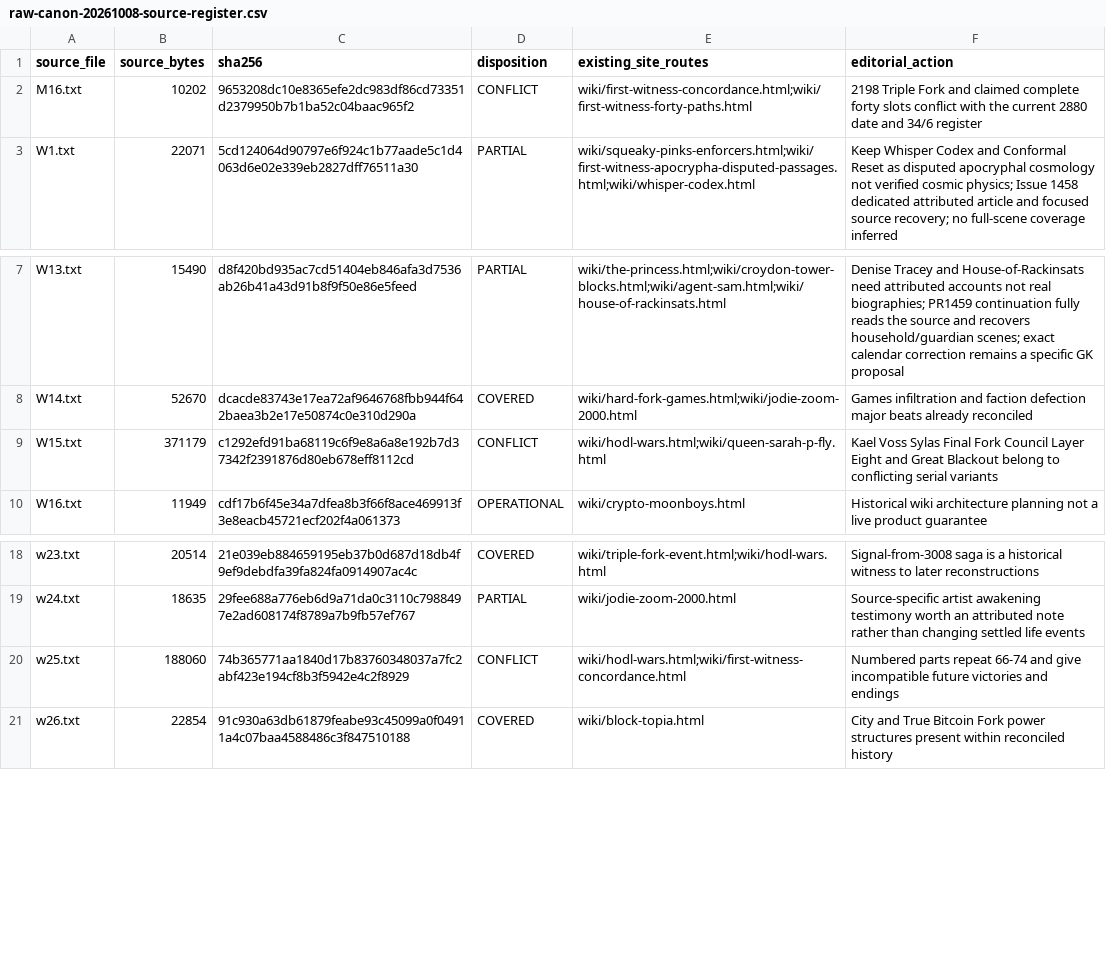
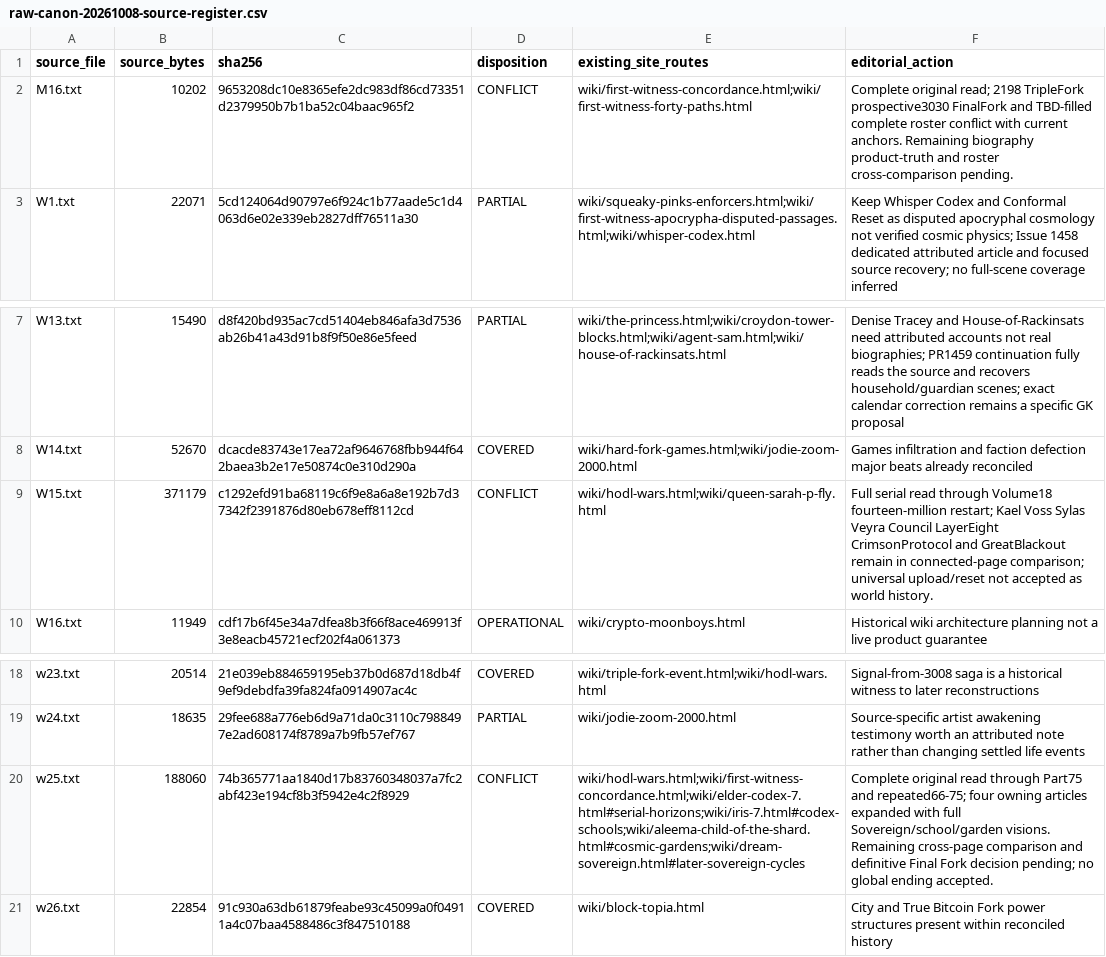
Before and after one commit to Crypto-Moonboys/Crypto-Moonboys.github.io, a CSV file: brand-canon/wiki-rewrites/raw-canon-20261008-source-register.csv, drawn as a sheet; only a part is shown, gaps mark what is left out.

Commit message:
Recover complete Eternal Pulse horizons and preserve modern lives with Red Wax Payment

```diff
--- a/brand-canon/wiki-rewrites/raw-canon-20261008-source-register.csv
+++ b/brand-canon/wiki-rewrites/raw-canon-20261008-source-register.csv
@@ -1,3 +1,3 @@
 source_file,source_bytes,sha256,disposition,existing_site_routes,editorial_action
-M16.txt,10202,9653208dc10e8365efe2dc983df86cd73351d2379950b7b1ba52c04baac965f2,CONFLICT,wiki/first-witness-concordance.html;wiki/first-witness-forty-paths.html,2198 Triple Fork and claimed complete forty slots conflict with the current 2880 date and 34/6 register
+M16.txt,10202,9653208dc10e8365efe2dc983df86cd73351d2379950b7b1ba52c04baac965f2,CONFLICT,wiki/first-witness-concordance.html;wiki/first-witness-forty-paths.html,Complete original read; 2198 TripleFork prospective3030 FinalFork and TBD-filled complete roster conflict with current anchors. Remaining biography product-truth and roster cross-comparison pending.
 W1.txt,22071,5cd124064d90797e6f924c1b77aade5c1d4063d6e02e339eb2827dff76511a30,PARTIAL,wiki/squeaky-pinks-enforcers.html;wiki/first-witness-apocrypha-disputed-passages.html;wiki/whisper-codex.html,Keep Whisper Codex and Conformal Reset as disputed apocryphal cosmology not verified cosmic physics; Issue 1458 dedicated attributed article and focused source recovery; no full-scene coverage inferred
@@ -8,3 +8,3 @@ W13.txt,15490,d8f420bd935ac7cd51404eb846afa3d7536ab26b41a43d91b8f9f50e86e5feed,P
 W14.txt,52670,dcacde83743e17ea72af9646768fbb944f642baea3b2e17e50874c0e310d290a,COVERED,wiki/hard-fork-games.html;wiki/jodie-zoom-2000.html,Games infiltration and faction defection major beats already reconciled
-W15.txt,371179,c1292efd91ba68119c6f9e8a6a8e192b7d37342f2391876d80eb678eff8112cd,CONFLICT,wiki/hodl-wars.html;wiki/queen-sarah-p-fly.html,Kael Voss Sylas Final Fork Council Layer Eight and Great Blackout belong to conflicting serial variants
+W15.txt,371179,c1292efd91ba68119c6f9e8a6a8e192b7d37342f2391876d80eb678eff8112cd,CONFLICT,wiki/hodl-wars.html;wiki/queen-sarah-p-fly.html,Full serial read through Volume18 fourteen-million restart; Kael Voss Sylas Veyra Council LayerEight CrimsonProtocol and GreatBlackout remain in connected-page comparison; universal upload/reset not accepted as world history.
 W16.txt,11949,cdf17b6f45e34a7dfea8b3f66f8ace469913f3e8eacb45721ecf202f4a061373,OPERATIONAL,wiki/crypto-moonboys.html,Historical wiki architecture planning not a live product guarantee
@@ -19,3 +19,3 @@ w23.txt,20514,21e039eb884659195eb37b0d687d18db4f9ef9debdfa39fa824fa0914907ac4c,C
 w24.txt,18635,29fee688a776eb6d9a71da0c3110c7988497e2ad608174f8789a7b9fb57ef767,PARTIAL,wiki/jodie-zoom-2000.html,Source-specific artist awakening testimony worth an attributed note rather than changing settled life events
-w25.txt,188060,74b365771aa1840d17b83760348037a7fc2abf423e194cf8b3f5942e4c2f8929,CONFLICT,wiki/hodl-wars.html;wiki/first-witness-concordance.html,Numbered parts repeat 66-74 and give incompatible future victories and endings
+w25.txt,188060,74b365771aa1840d17b83760348037a7fc2abf423e194cf8b3f5942e4c2f8929,CONFLICT,wiki/hodl-wars.html;wiki/first-witness-concordance.html;wiki/elder-codex-7.html#serial-horizons;wiki/iris-7.html#codex-schools;wiki/aleema-child-of-the-shard.html#cosmic-gardens;wiki/dream-sovereign.html#later-sovereign-cycles,Complete original read through Part75 and repeated66-75; four owning articles expanded with full Sovereign/school/garden visions. Remaining cross-page comparison and definitive Final Fork decision pending; no global ending accepted.
 w26.txt,22854,91c930a63db61879feabe93c45099a0f04911a4c07baa4588486c3f847510188,COVERED,wiki/block-topia.html,City and True Bitcoin Fork power structures present within reconciled history
```
Also changed, not shown: 19 other files.
